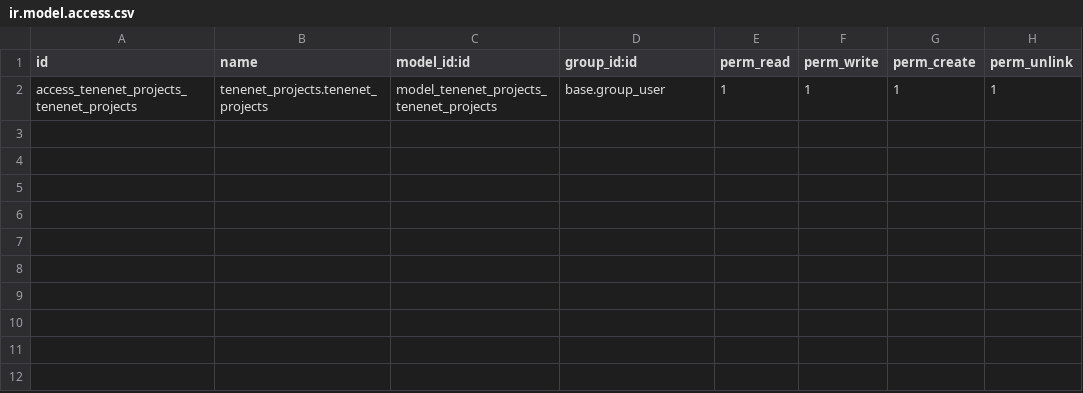
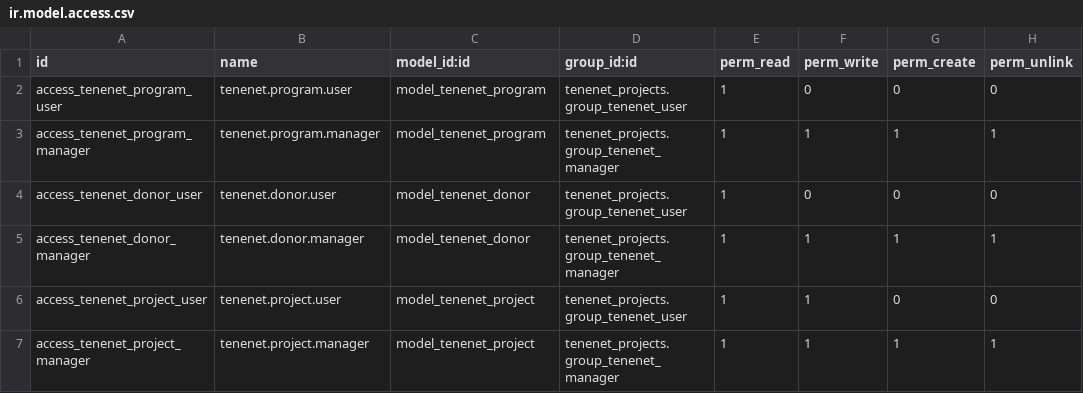
Before and after one commit to brunovskyoliver/tenenet_projects, a CSV file: security/ir.model.access.csv, drawn as a sheet.

```diff
--- a/security/ir.model.access.csv
+++ b/security/ir.model.access.csv
@@ -1,2 +1,7 @@
 id,name,model_id:id,group_id:id,perm_read,perm_write,perm_create,perm_unlink
-access_tenenet_projects_tenenet_projects,tenenet_projects.tenenet_projects,model_tenenet_projects_tenenet_projects,base.group_user,1,1,1,1
+access_tenenet_program_user,tenenet.program.user,model_tenenet_program,tenenet_projects.group_tenenet_user,1,0,0,0
+access_tenenet_program_manager,tenenet.program.manager,model_tenenet_program,tenenet_projects.group_tenenet_manager,1,1,1,1
+access_tenenet_donor_user,tenenet.donor.user,model_tenenet_donor,tenenet_projects.group_tenenet_user,1,0,0,0
+access_tenenet_donor_manager,tenenet.donor.manager,model_tenenet_donor,tenenet_projects.group_tenenet_manager,1,1,1,1
+access_tenenet_project_user,tenenet.project.user,model_tenenet_project,tenenet_projects.group_tenenet_user,1,1,0,0
+access_tenenet_project_manager,tenenet.project.manager,model_tenenet_project,tenenet_projects.group_tenenet_manager,1,1,1,1
```
Also changed, not shown: 13 other files.
